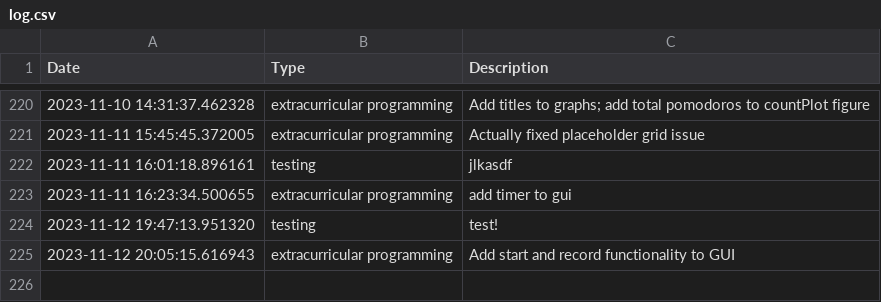
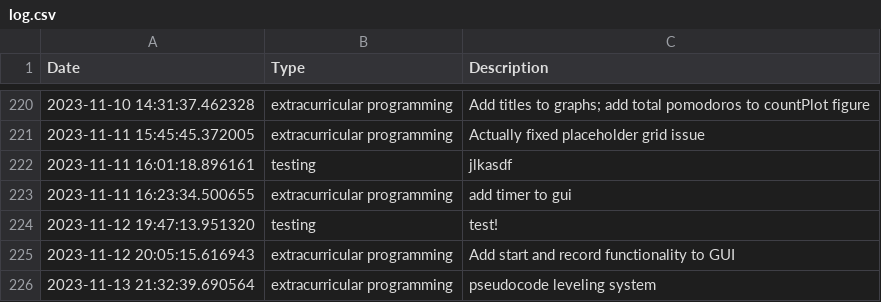
Before and after one commit to BrentMatoba/good_job, a CSV file: good_job/log.csv, drawn as a sheet; only a part is shown, gaps mark what is left out.

```diff
--- a/good_job/log.csv
+++ b/good_job/log.csv
@@ -225 +225,2 @@ Date,Type,Description
 2023-11-12 20:05:15.616943, extracurricular programming, Add start and record functionality to GUI
+2023-11-13 21:32:39.690564, extracurricular programming, pseudocode leveling system
```
Also changed, not shown: 1 other file.
